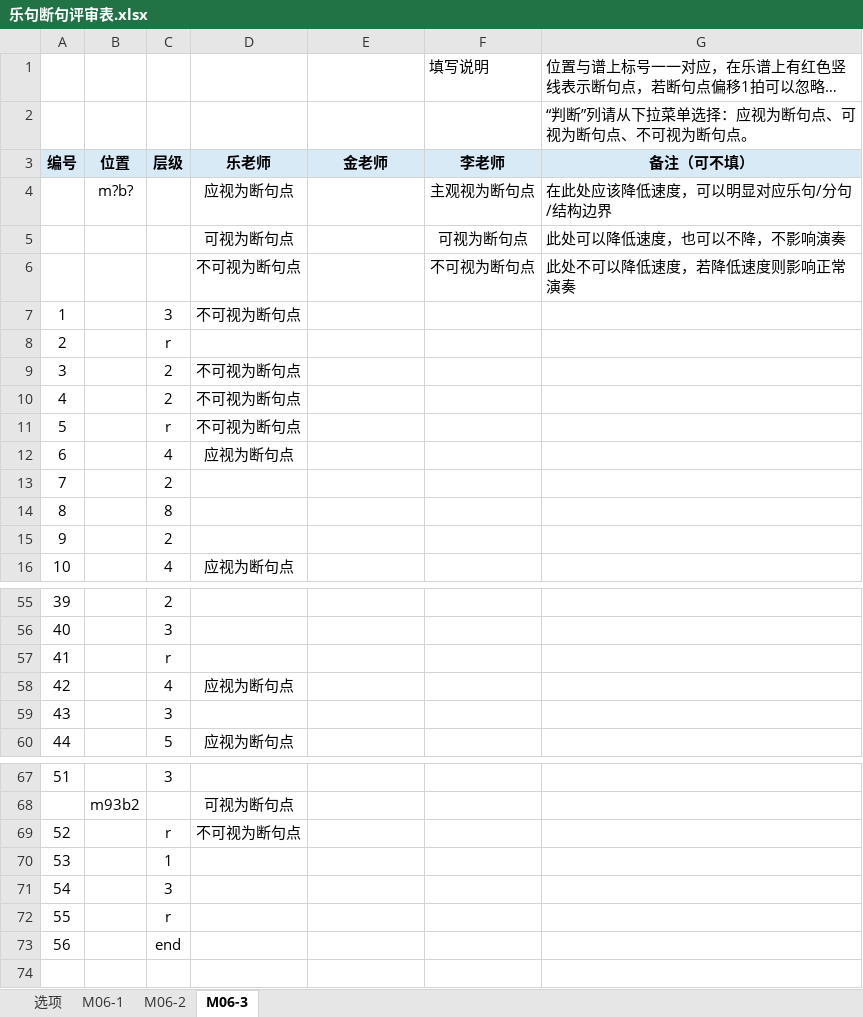
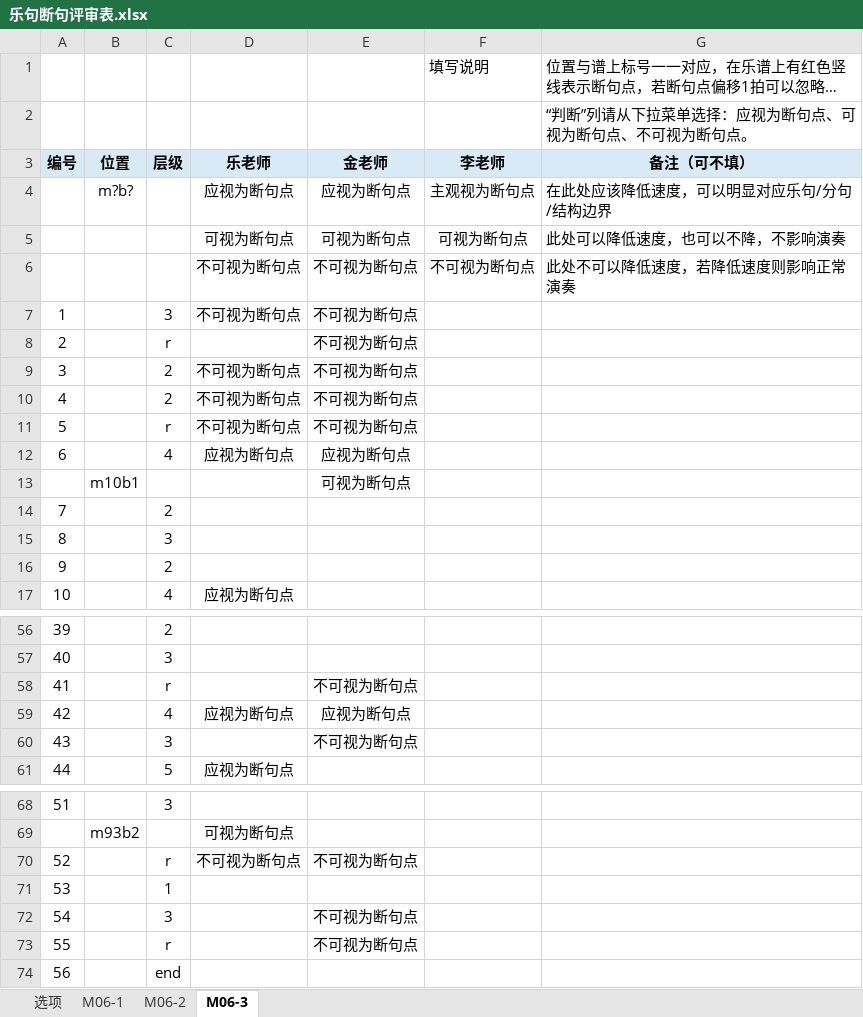
Before and after one commit to Toddyyy/xmltoexp, an Excel workbook: MERIX SUBMISSION/M06-2_XML_WebViz/exports/score_pdf_long/pdf/评估/乐句断句评审表.xlsx, sheet M06-3, drawn as a sheet; only a part is shown, gaps mark what is left out; long unchanged cells end in …; values as stored, in another font and other column widths than the file's, no borders; addresses are those after the commit; the diff covers the shown part only; the diff names each change by its address in the sheet, - before the commit and + after, or states it on an @@ line.

```diff
--- a/MERIX SUBMISSION/M06-2_XML_WebViz/exports/score_pdf_long/pdf/评估/乐句断句评审表.xlsx (sheet M06-3)
+++ b/MERIX SUBMISSION/M06-2_XML_WebViz/exports/score_pdf_long/pdf/评估/乐句断句评审表.xlsx (sheet M06-3)
-E4: (empty)
+E4: 应视为断句点
-E5: (empty)
+E5: 可视为断句点
-E6:E11: (empty)
+E6:E11: 不可视为断句点
-E12: (empty)
+E12: 应视为断句点
+row 13:  | m10b1 |  |  | 可视为断句点
-C15: 8
+C15: 3
-E58: (empty)
+E58: 不可视为断句点
-E59: (empty)
+E59: 应视为断句点
-E60: (empty)
+E60: 不可视为断句点
-E70: (empty)
+E70: 不可视为断句点
-E72:E73: (empty)
+E72:E73: 不可视为断句点
```
Also changed, not shown: 3 edited cells elsewhere in this sheet, sheet M06-2, sheet M06-1, 22 other files.
